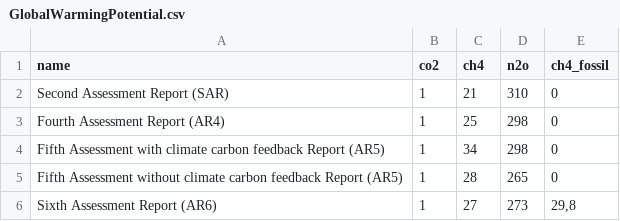
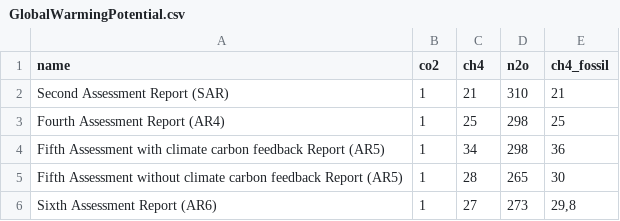
Before and after one commit to un-fao/exact-django-webapp, a CSV file: djangoexact/scripts/ipcc_data/GlobalWarmingPotential.csv, drawn as a sheet.

Commit message:
fix(ipcc): set fossil CH4 GWP from the GWP reference sheet
ch4_fossil was a 0 placeholder for SAR, AR4 and both AR5 sets (#323). The
GWP_Refrigerants reference sheet gives 21, 25, 30 (AR5 without feedback)
and 36 (AR5 with feedback). Set in both fixtures, the source CSV and data
migration ipcc/0067.

Cached module results do not expire on a reference-data change, so 0067
also nulls the caches of non-finalized projects on those sets, skipping
projects with a Tier 2 fossil CH4 override.

Refrigerant GWPs already match the sheet. SAR N2O stays 310 (the sheet
says 280, which does not match IPCC SAR).

```diff
--- a/djangoexact/scripts/ipcc_data/GlobalWarmingPotential.csv
+++ b/djangoexact/scripts/ipcc_data/GlobalWarmingPotential.csv
@@ -1,6 +1,6 @@
 name;co2;ch4;n2o;ch4_fossil
-Second Assessment Report (SAR);1;21;310;0
-Fourth Assessment Report (AR4);1;25;298;0
-Fifth Assessment with climate carbon feedback Report (AR5);1;34;298;0
-Fifth Assessment without  climate carbon feedback Report (AR5);1;28;265;0
+Second Assessment Report (SAR);1;21;310;21
+Fourth Assessment Report (AR4);1;25;298;25
+Fifth Assessment with climate carbon feedback Report (AR5);1;34;298;36
+Fifth Assessment without  climate carbon feedback Report (AR5);1;28;265;30
 Sixth Assessment Report (AR6);1;27;273;29,8
```
Also changed, not shown: 4 other files.
